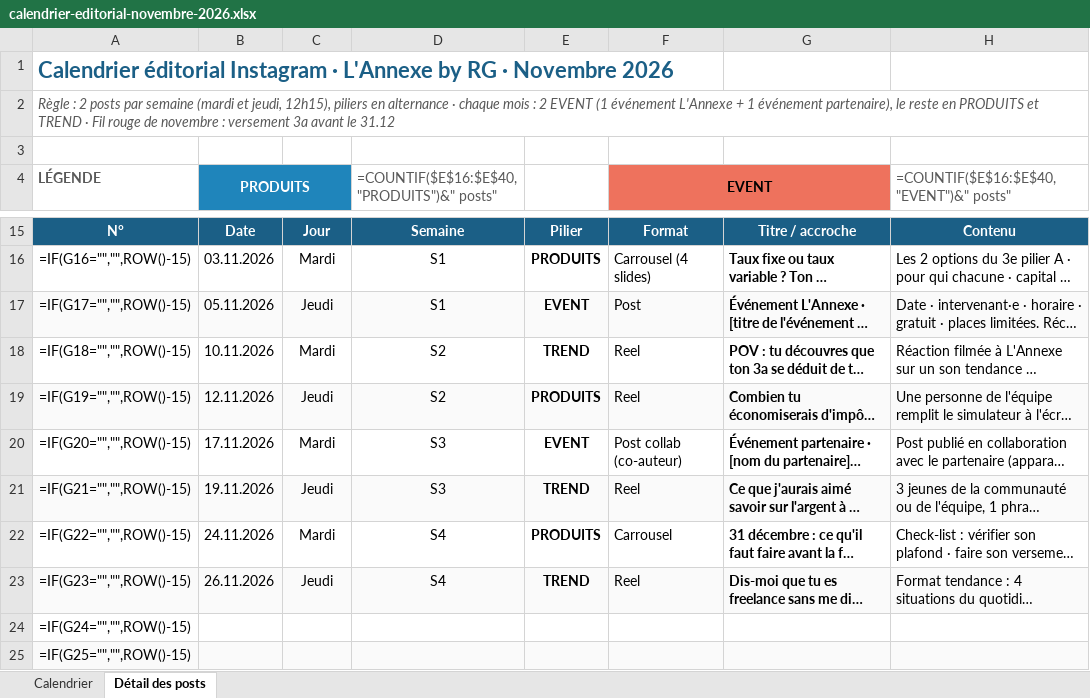
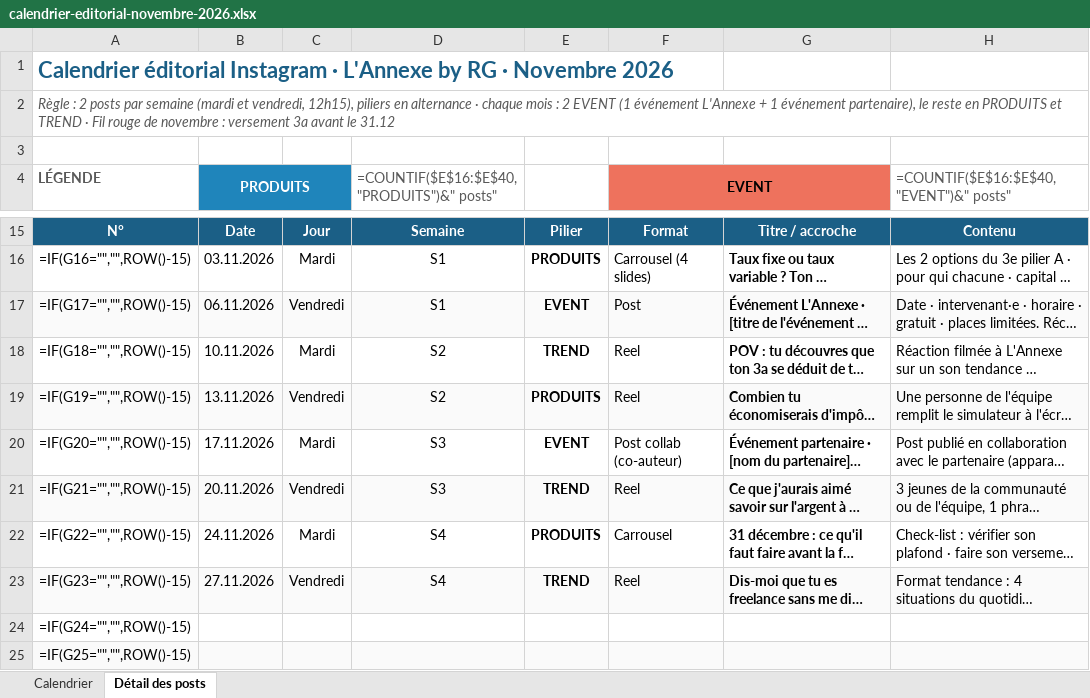
Before and after one commit to Nesko1290/mondiale-en-ville, an Excel workbook: livrables/calendrier-editorial-novembre-2026.xlsx, sheet Détail des posts, drawn as a sheet; only a part is shown, gaps mark what is left out; long unchanged cells end in …; values as stored, in another font and other column widths than the file's, no borders; formulas without a stored value are shown as written; conditional formats not drawn; the diff names each change by its address in the sheet, - before the commit and + after, or states it on an @@ line.

```diff
--- a/livrables/calendrier-editorial-novembre-2026.xlsx (sheet Détail des posts)
+++ b/livrables/calendrier-editorial-novembre-2026.xlsx (sheet Détail des posts)
-A2 (LÉGENDE): …(mardi et jeudi, 12h15), piliers…
+A2 (LÉGENDE): …(mardi et vendredi, 12h15), piliers…
-B17 (PRODUITS): 05.11.2026
+B17 (PRODUITS): 06.11.2026
-C17: Jeudi
+C17: Vendredi
-B19 (PRODUITS): 12.11.2026
+B19 (PRODUITS): 13.11.2026
-C19: Jeudi
+C19: Vendredi
-B21 (PRODUITS): 19.11.2026
+B21 (PRODUITS): 20.11.2026
-C21: Jeudi
+C21: Vendredi
-B23 (PRODUITS): 26.11.2026
+B23 (PRODUITS): 27.11.2026
-C23: Jeudi
+C23: Vendredi
```
Also changed, not shown: sheet Calendrier, hidden cells.
